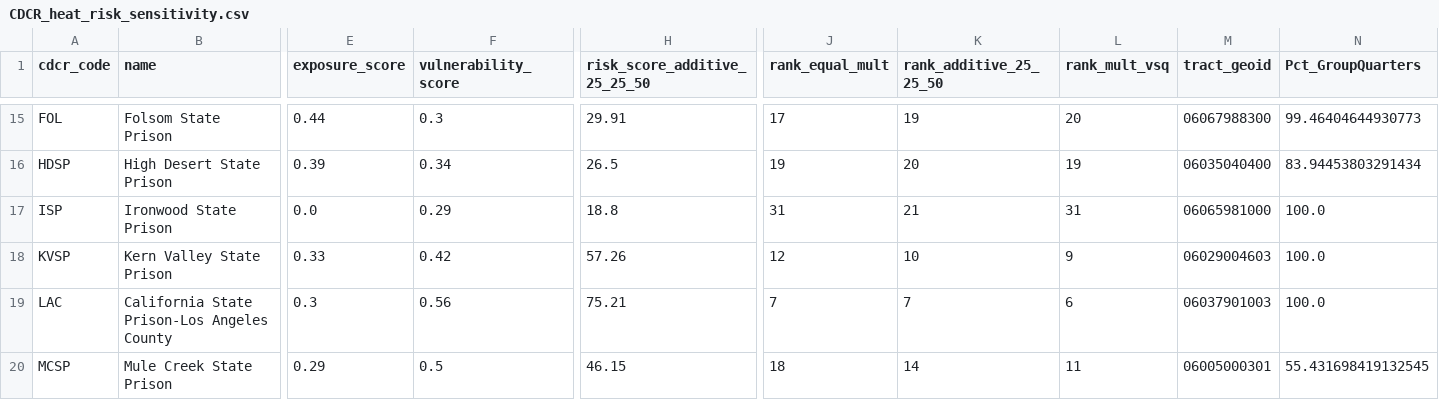
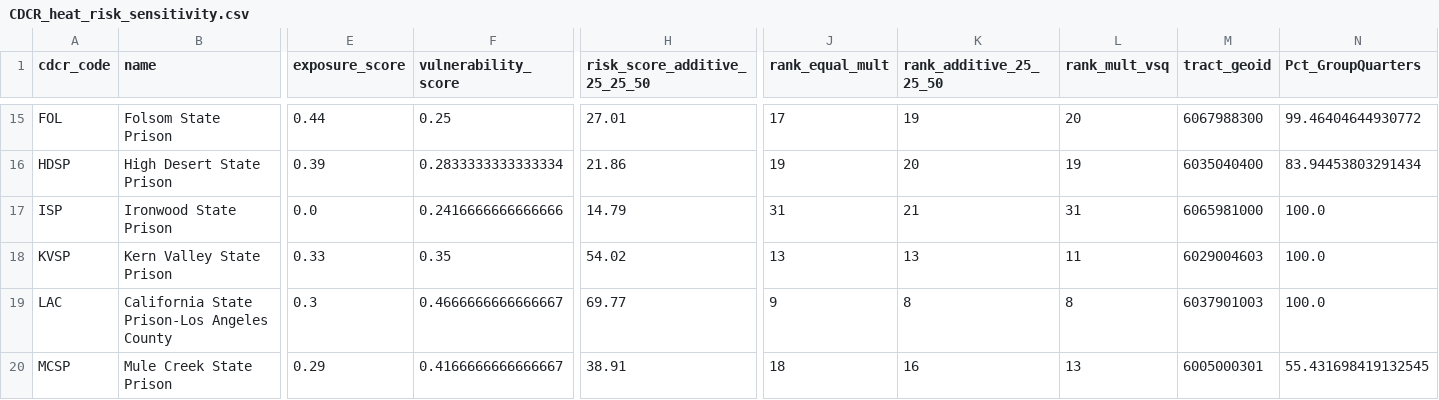
Before and after one commit to mbecica/cdcr_prison_heat_index, a CSV file: data/CDCR_heat_risk_sensitivity.csv, drawn as a sheet; only a part is shown, gaps mark what is left out; the diff covers the shown part only; the diff names each change by its address in the sheet, - before the commit and + after, or states it on an @@ line.

```diff
--- a/data/CDCR_heat_risk_sensitivity.csv
+++ b/data/CDCR_heat_risk_sensitivity.csv
-F15 (vulnerability_score): 0.3
+F15 (vulnerability_score): 0.25
-H15 (risk_score_additive_25_25_50): 29.91
+H15 (risk_score_additive_25_25_50): 27.01
-M15 (tract_geoid): 06067988300
+M15 (tract_geoid): 6067988300
-N15 (Pct_GroupQuarters): 99.46404644930773
+N15 (Pct_GroupQuarters): 99.46404644930772
-F16 (vulnerability_score): 0.34
+F16 (vulnerability_score): 0.2833333333333334
-H16 (risk_score_additive_25_25_50): 26.5
+H16 (risk_score_additive_25_25_50): 21.86
-M16 (tract_geoid): 06035040400
+M16 (tract_geoid): 6035040400
-F17 (vulnerability_score): 0.29
+F17 (vulnerability_score): 0.2416666666666666
-H17 (risk_score_additive_25_25_50): 18.8
+H17 (risk_score_additive_25_25_50): 14.79
-M17 (tract_geoid): 06065981000
+M17 (tract_geoid): 6065981000
-F18 (vulnerability_score): 0.42
+F18 (vulnerability_score): 0.35
-H18 (risk_score_additive_25_25_50): 57.26
+H18 (risk_score_additive_25_25_50): 54.02
-J18 (rank_equal_mult): 12
+J18 (rank_equal_mult): 13
-K18 (rank_additive_25_25_50): 10
+K18 (rank_additive_25_25_50): 13
-L18 (rank_mult_vsq): 9
+L18 (rank_mult_vsq): 11
-M18 (tract_geoid): 06029004603
+M18 (tract_geoid): 6029004603
-F19 (vulnerability_score): 0.56
+F19 (vulnerability_score): 0.4666666666666667
-H19 (risk_score_additive_25_25_50): 75.21
+H19 (risk_score_additive_25_25_50): 69.77
-J19 (rank_equal_mult): 7
+J19 (rank_equal_mult): 9
-K19 (rank_additive_25_25_50): 7
+K19 (rank_additive_25_25_50): 8
-L19 (rank_mult_vsq): 6
+L19 (rank_mult_vsq): 8
-M19 (tract_geoid): 06037901003
+M19 (tract_geoid): 6037901003
-F20 (vulnerability_score): 0.5
+F20 (vulnerability_score): 0.4166666666666667
-H20 (risk_score_additive_25_25_50): 46.15
+H20 (risk_score_additive_25_25_50): 38.91
-K20 (rank_additive_25_25_50): 14
+K20 (rank_additive_25_25_50): 16
-L20 (rank_mult_vsq): 11
+L20 (rank_mult_vsq): 13
-M20 (tract_geoid): 06005000301
+M20 (tract_geoid): 6005000301
```
Also changed, not shown: 116 edited cells elsewhere in this file, data/CDCR_heat_risk_index_multiplicative.csv, 2 other files.
